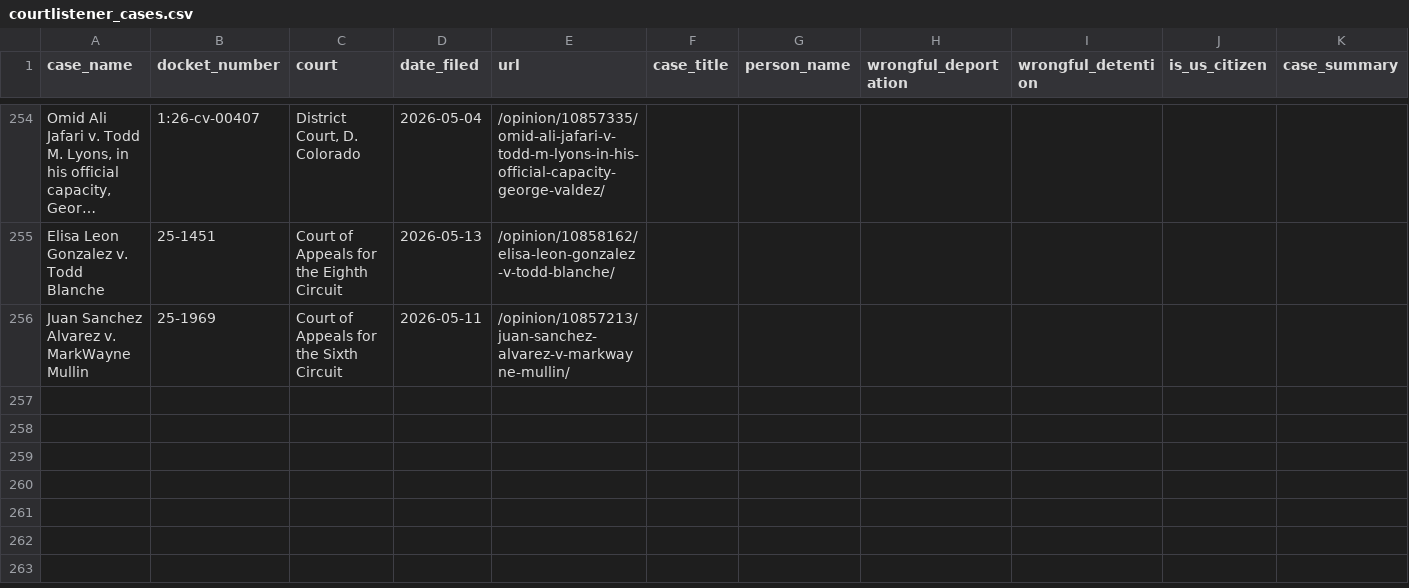
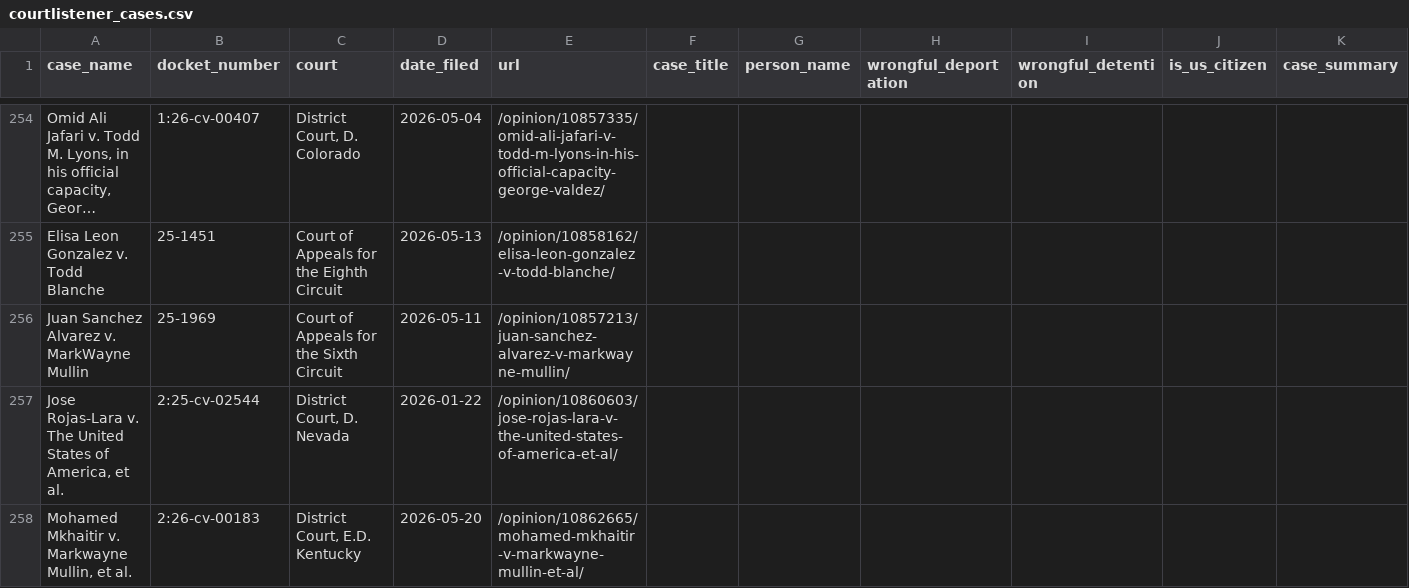
Before and after one commit to jackwerner/wrongfulDeportationsAndDetentions, a CSV file: courtlistener_cases.csv, drawn as a sheet; only a part is shown, gaps mark what is left out; long unchanged cells end in …; the diff names each change by its address in the sheet, - before the commit and + after, or states it on an @@ line.

```diff
--- a/courtlistener_cases.csv
+++ b/courtlistener_cases.csv
+row 257: Jose Rojas-Lara v. The United States of America, et al. | 2:25-cv-02544 | District Court, D. Nevada | 2026-01-22 | /opinion/10860603/jose-rojas-lara-v-the-united-states-of-america-et-al/
+row 258: Mohamed Mkhaitir v. Markwayne Mullin, et al. | 2:26-cv-00183 | District Court, E.D. Kentucky | 2026-05-20 | /opinion/10862665/mohamed-mkhaitir-v-markwayne-mullin-et-al/
```
